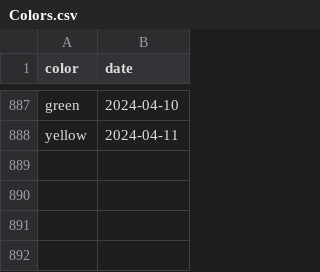
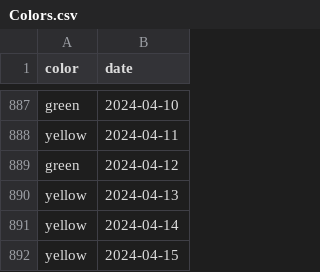
Before and after one commit to shibaji7/SD_RT_SWF_Monitoring, a CSV file: assets/data/Colors.csv, drawn as a sheet; only a part is shown, gaps mark what is left out.

```diff
--- a/assets/data/Colors.csv
+++ b/assets/data/Colors.csv
@@ -888 +888,5 @@ green,2024-04-10
 yellow,2024-04-11
+green,2024-04-12
+yellow,2024-04-13
+yellow,2024-04-14
+yellow,2024-04-15
```
Also changed, not shown: assets/data/FL.csv, 25 other files.
